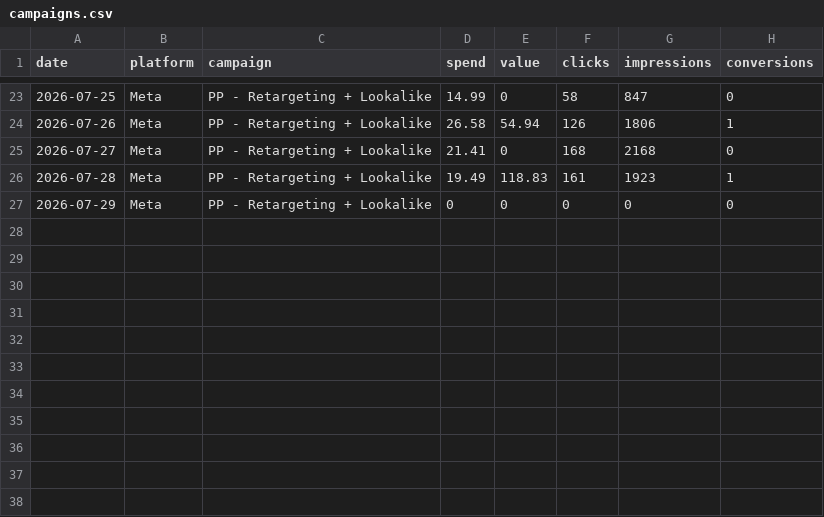
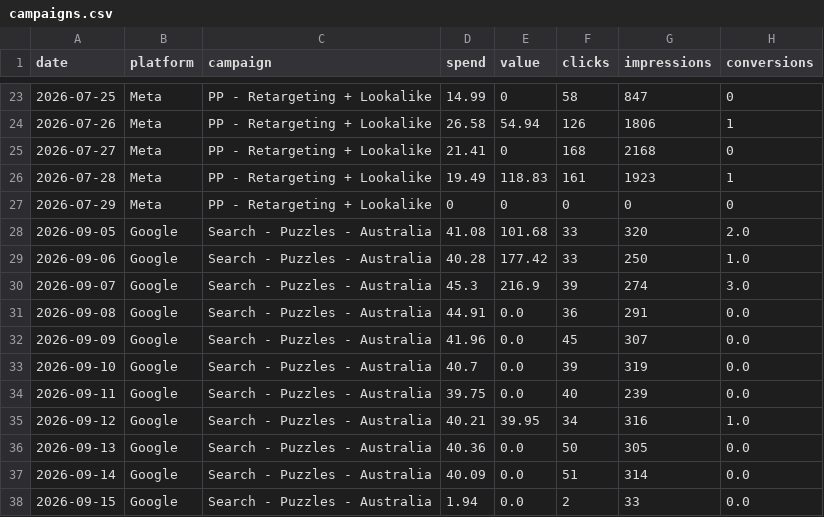
Before and after one commit to s2nnews/puzzles, a CSV file: dashboard/campaigns.csv, drawn as a sheet; only a part is shown, gaps mark what is left out.

```diff
--- a/dashboard/campaigns.csv
+++ b/dashboard/campaigns.csv
@@ -27 +27,12 @@ date,platform,campaign,spend,value,clicks,impressions,conversions
 2026-07-29,Meta,PP - Retargeting + Lookalike,0,0,0,0,0
+2026-09-05,Google,Search - Puzzles - Australia,41.08,101.68,33,320,2.0
+2026-09-06,Google,Search - Puzzles - Australia,40.28,177.42,33,250,1.0
+2026-09-07,Google,Search - Puzzles - Australia,45.3,216.9,39,274,3.0
+2026-09-08,Google,Search - Puzzles - Australia,44.91,0.0,36,291,0.0
+2026-09-09,Google,Search - Puzzles - Australia,41.96,0.0,45,307,0.0
+2026-09-10,Google,Search - Puzzles - Australia,40.7,0.0,39,319,0.0
+2026-09-11,Google,Search - Puzzles - Australia,39.75,0.0,40,239,0.0
+2026-09-12,Google,Search - Puzzles - Australia,40.21,39.95,34,316,1.0
+2026-09-13,Google,Search - Puzzles - Australia,40.36,0.0,50,305,0.0
+2026-09-14,Google,Search - Puzzles - Australia,40.09,0.0,51,314,0.0
+2026-09-15,Google,Search - Puzzles - Australia,1.94,0.0,2,33,0.0
```
Also changed, not shown: dashboard/porter_feed.csv, 1 other file.
